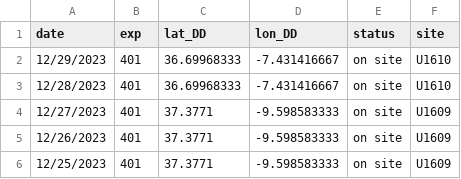
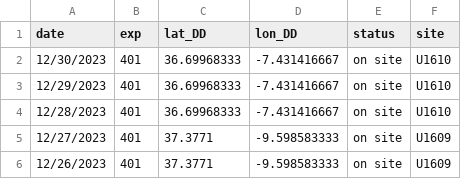
Before and after one commit to tuihat/shiny-server, a CSV file: JRLocator/JR_location.csv, drawn as a sheet; only a part is shown; the shorter side is filled out with more unchanged rows.

Commit message:
Add files via upload

```diff
--- a/JRLocator/JR_location.csv
+++ b/JRLocator/JR_location.csv
@@ -1,2 +1,3 @@
 date,exp,lat_DD,lon_DD,status,site
+12/30/2023,401,36.69968333,-7.431416667,on site,U1610
 12/29/2023,401,36.69968333,-7.431416667,on site,U1610
```
